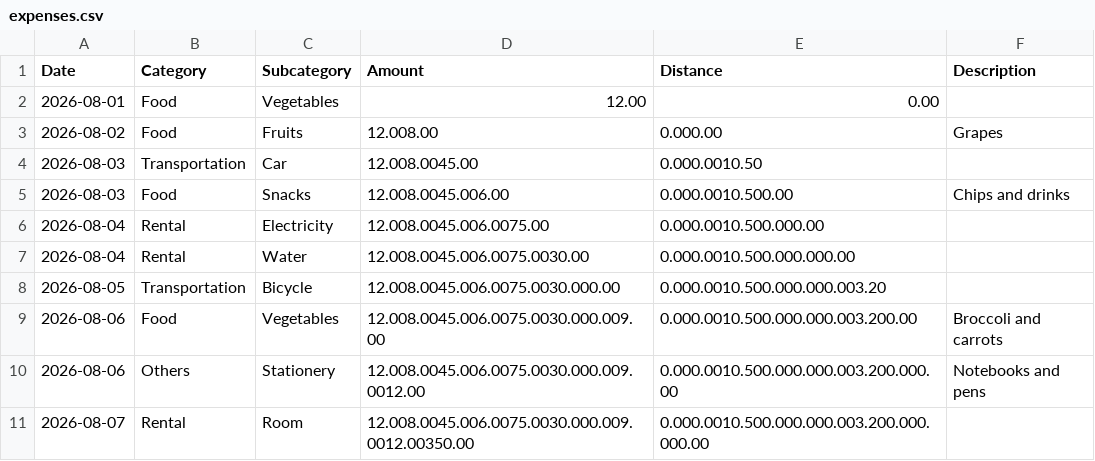
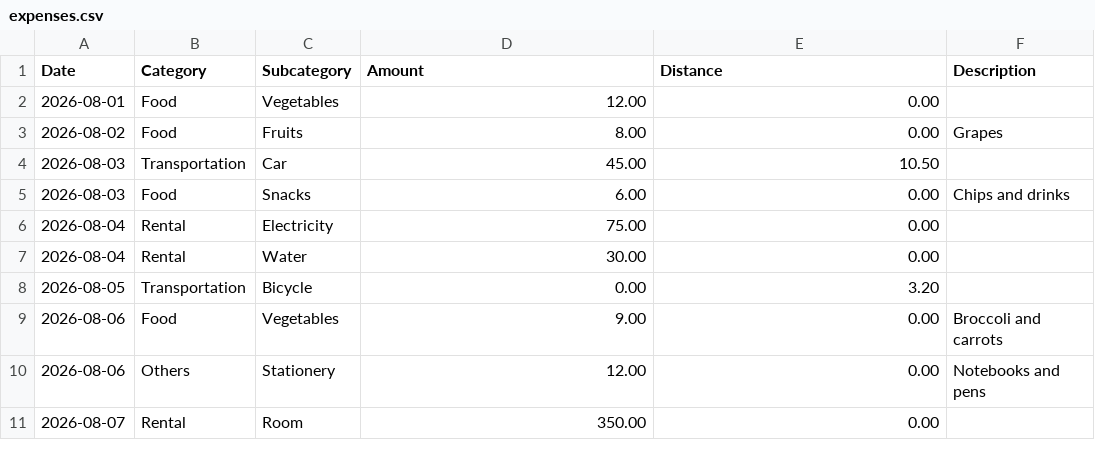
Before and after one commit to Zerochan-Z/CPP-Starter, a CSV file: Projects (UTAR 1st Year)/Project 003 (Student Expenses Tracker)/output/expenses.csv, drawn as a sheet.

Commit message:
Usage of STL containers
Implement unordered_set & map to organise the data input easily.

I'm back from the transition period. That's all for today's coding session. Been busy due to the new uni life in China

```diff
--- a/Projects (UTAR 1st Year)/Project 003 (Student Expenses Tracker)/output/expenses.csv
+++ b/Projects (UTAR 1st Year)/Project 003 (Student Expenses Tracker)/output/expenses.csv
@@ -2,10 +2,10 @@ Date,Category,Subcategory,Amount,Distance,Description
 2026-08-01,Food,Vegetables,12.00,0.00,
-2026-08-02,Food,Fruits,12.008.00,0.000.00,Grapes
-2026-08-03,Transportation,Car,12.008.0045.00,0.000.0010.50,
-2026-08-03,Food,Snacks,12.008.0045.006.00,0.000.0010.500.00,Chips and drinks
-2026-08-04,Rental,Electricity,12.008.0045.006.0075.00,0.000.0010.500.000.00,
-2026-08-04,Rental,Water,12.008.0045.006.0075.0030.00,0.000.0010.500.000.000.00,
-2026-08-05,Transportation,Bicycle,12.008.0045.006.0075.0030.000.00,0.000.0010.500.000.000.003.20,
-2026-08-06,Food,Vegetables,12.008.0045.006.0075.0030.000.009.00,0.000.0010.500.000.000.003.200.00,Broccoli and carrots
-2026-08-06,Others,Stationery,12.008.0045.006.0075.0030.000.009.0012.00,0.000.0010.500.000.000.003.200.000.00,Notebooks and pens
-2026-08-07,Rental,Room,12.008.0045.006.0075.0030.000.009.0012.00350.00,0.000.0010.500.000.000.003.200.000.000.00,
+2026-08-02,Food,Fruits,8.00,0.00,Grapes
+2026-08-03,Transportation,Car,45.00,10.50,
+2026-08-03,Food,Snacks,6.00,0.00,Chips and drinks
+2026-08-04,Rental,Electricity,75.00,0.00,
+2026-08-04,Rental,Water,30.00,0.00,
+2026-08-05,Transportation,Bicycle,0.00,3.20,
+2026-08-06,Food,Vegetables,9.00,0.00,Broccoli and carrots
+2026-08-06,Others,Stationery,12.00,0.00,Notebooks and pens
+2026-08-07,Rental,Room,350.00,0.00,
```
Also changed, not shown: 1 other file.
